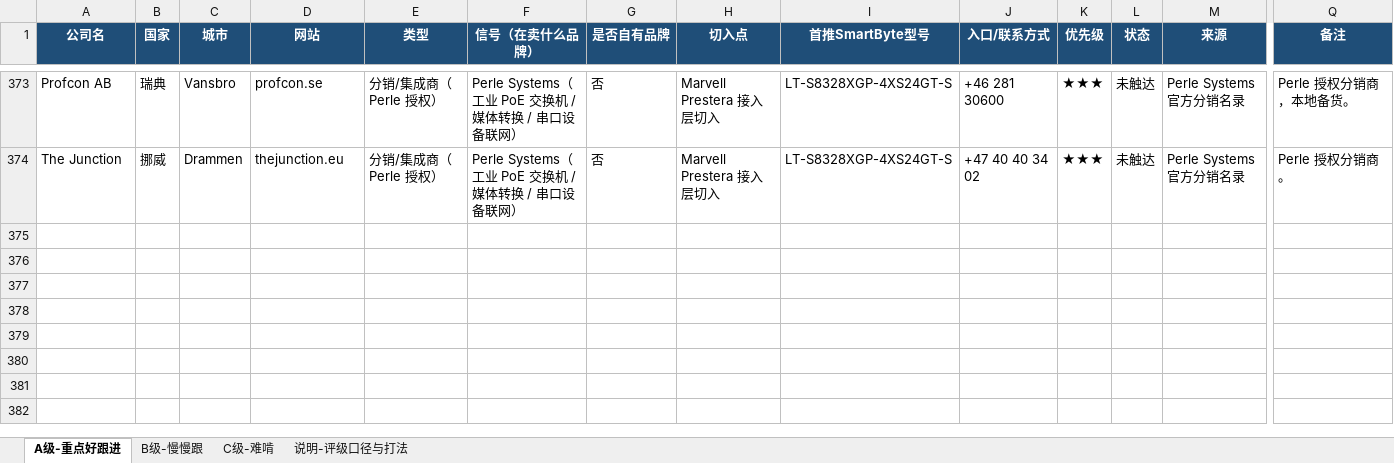
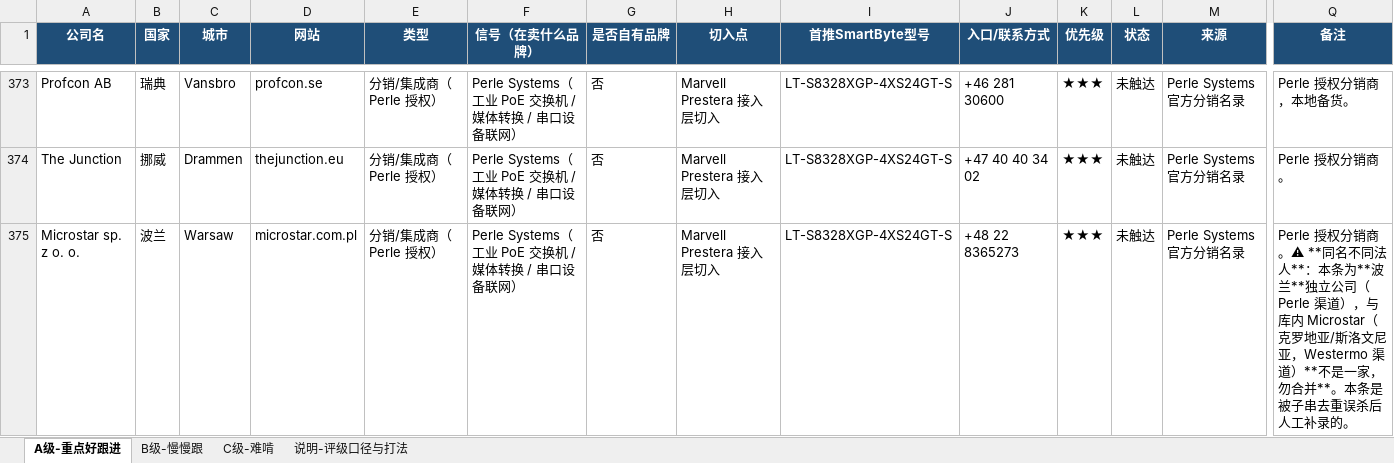
Before and after one commit to SimonSaga-202306/mikrotik-info, an Excel workbook: 客户分级跟进表_2026-09.xlsx, sheet A级-重点好跟进, drawn as a sheet; only a part is shown, gaps mark what is left out; values as stored, in another font and other column widths than the file's, no borders; rows hold the shown columns only; the diff names each change by its address in the sheet, - before the commit and + after, or states it on an @@ line.

Commit message:
Restore Polish Microstar lost to a substring dedupe false positive
The dedupe compares normalised name strings and treats one name
containing another as the same company. That merged Microstar sp. z o.
o. in Poland with the Croatian and Slovenian Microstar already in the
database. They are separate legal entities reached through different
vendors, Perle and Westermo respectively.

This is the second case of this kind after the three Sphinx companies,
and I had just written the warning into the README before tripping over
it. Dedupe needs to match on country as well as name.

Co-authored-by: arena-agent <297053741+arena-agent@users.noreply.github.com>

```diff
--- a/客户分级跟进表_2026-09.xlsx (sheet A级-重点好跟进)
+++ b/客户分级跟进表_2026-09.xlsx (sheet A级-重点好跟进)
+row 375: Microstar sp. z o. o. | 波兰 | Warsaw | microstar.com.pl | 分销/集成商（Perle 授权） | Perle Systems（工业 PoE 交换机 / 媒体转换 / 串口设备联网） | 否 | Marvell Prestera 接入层切入 | LT-S8328XGP-4XS24GT-S | +48 22 8365273 | ★★★ | 未触达 | Perle Systems 官方分销名录 | Perle 授权分销商。⚠ **同名不同法人**：本条为**波兰**独立公司（Perle 渠道），与库内 Microstar（克罗地亚/斯洛文尼亚，Westermo 渠道）**不是一家，勿合并**。本条是被子串去重误杀后人工补录的。
```
Also changed, not shown: MikroTik_vs_SmartByte_替代对照表.xlsx, 4 other files.
